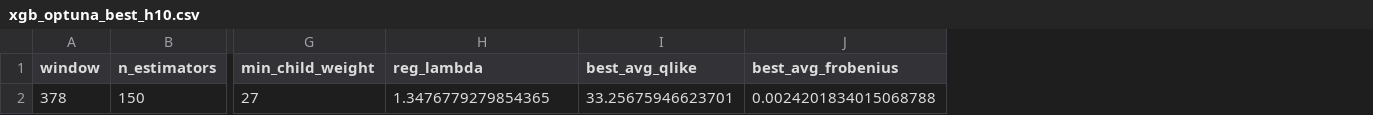
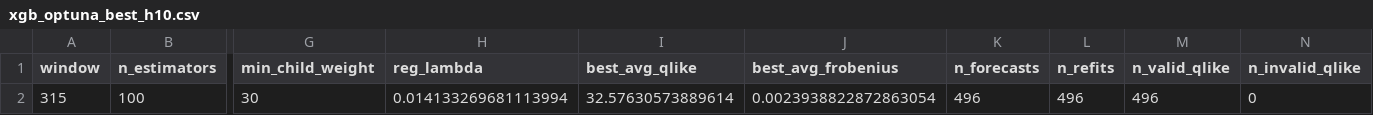
Before and after one commit to bjornhaalandoma/Master_thesis, a CSV file: results/xgb_optuna_best_h10.csv, drawn as a sheet; only a part is shown, gaps mark what is left out; removed rows and columns are numbered as before the commit, all else as after; rows hold the shown columns only; the diff names each change by its address in the sheet, - before the commit and + after, or states it on an @@ line.

Commit message:
XGB grid search refit every day

```diff
--- a/results/xgb_optuna_best_h10.csv
+++ b/results/xgb_optuna_best_h10.csv
+column K (n_forecasts), empty
+column L (n_refits), empty
+column M (n_valid_qlike), empty
+column N (n_invalid_qlike), empty
-row 2: 378 | 150 | 27 | 1.3476779279854365 | 33.25675946623701 | 0.0024201834015068788
+row 2: 315 | 100 | 30 | 0.014133269681113994 | 32.57630573889614 | 0.0023938822872863054 | 496 | 496 | 496 | 0
```
Also changed, not shown: results/xgb_optuna_best_h21.csv, results/xgb_optuna_best_h63.csv, 6 other files.
